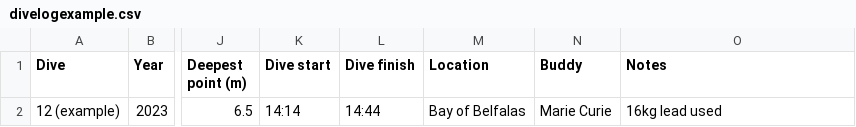
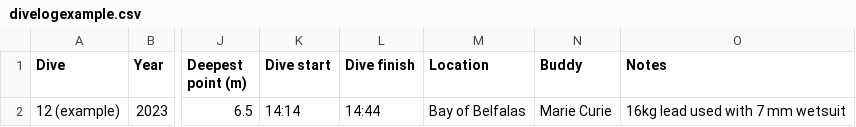
Before and after one commit to carolynvlasveld/notesandresources, a CSV file: divelogexample.csv, drawn as a sheet; only a part is shown, gaps mark what is left out; the diff names each change by its address in the sheet, - before the commit and + after, or states it on an @@ line.

Commit message:
Update divelogexample.csv

```diff
--- a/divelogexample.csv
+++ b/divelogexample.csv
-O2 (Notes): 16kg lead used
+O2 (Notes): 16kg lead used with 7 mm wetsuit
```
